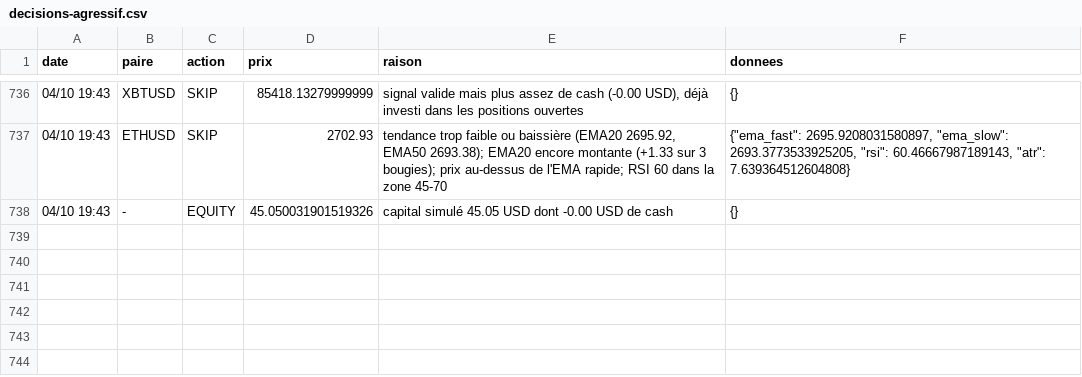
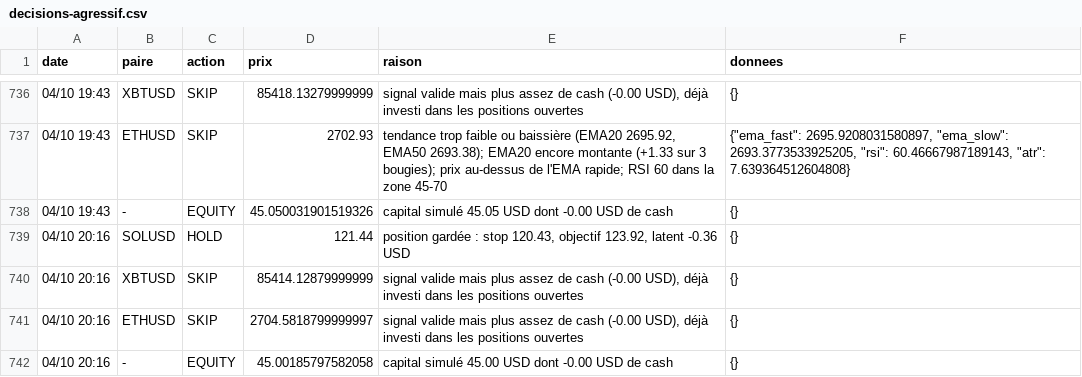
Before and after one commit to nftmooods/Public_App, a CSV file: KrakenPaperBot/data/decisions-agressif.csv, drawn as a sheet; only a part is shown, gaps mark what is left out; the diff names each change by its address in the sheet, - before the commit and + after, or states it on an @@ line.

```diff
--- a/KrakenPaperBot/data/decisions-agressif.csv
+++ b/KrakenPaperBot/data/decisions-agressif.csv
+row 739: 04/10 20:16 | SOLUSD | HOLD | 121.44 | position gardée : stop 120.43, objectif 123.92, latent -0.36 USD | {}
+row 740: 04/10 20:16 | XBTUSD | SKIP | 85414.12879999999 | signal valide mais plus assez de cash (-0.00 USD), déjà investi dans les positions ouvertes | {}
+row 741: 04/10 20:16 | ETHUSD | SKIP | 2704.5818799999997 | signal valide mais plus assez de cash (-0.00 USD), déjà investi dans les positions ouvertes | {}
+row 742: 04/10 20:16 | - | EQUITY | 45.00185797582058 | capital simulé 45.00 USD dont -0.00 USD de cash | {}
```
Also changed, not shown: KrakenPaperBot/data/decisions-accumulation.csv, KrakenPaperBot/data/decisions-memecoin.csv, 6 other files.
